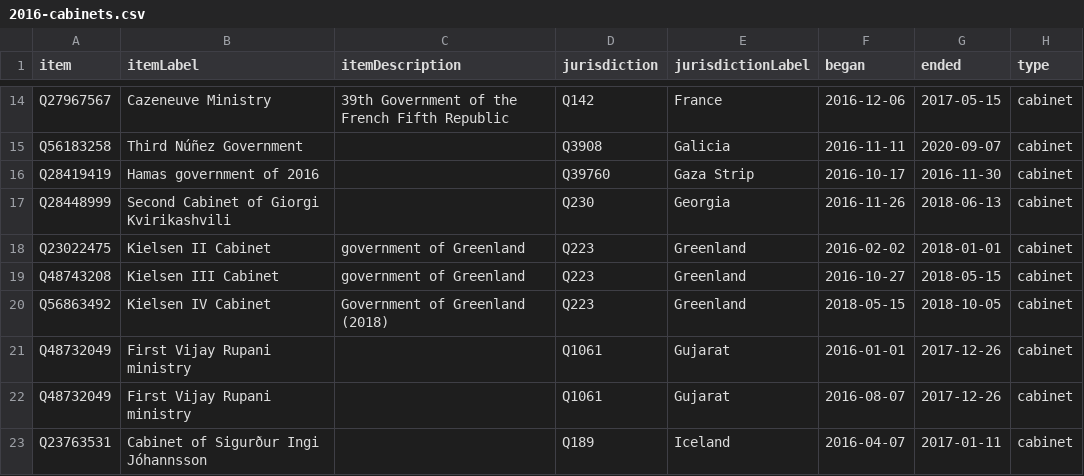
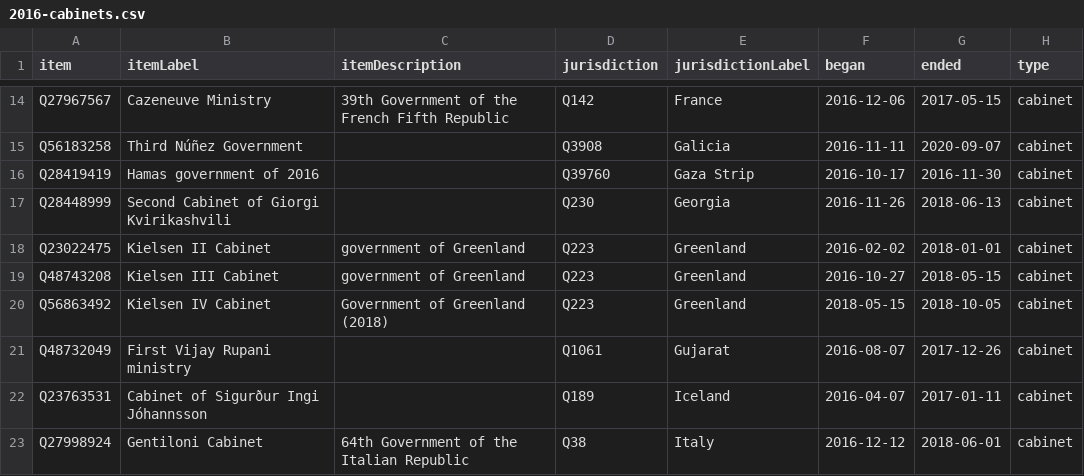
Before and after one commit to every-politician-scrapers/world, a CSV file: wikidata/results/2016-cabinets.csv, drawn as a sheet; only a part is shown, gaps mark what is left out; the shorter side is filled out with more unchanged rows.

```diff
--- a/wikidata/results/2016-cabinets.csv
+++ b/wikidata/results/2016-cabinets.csv
@@ -20,3 +20,2 @@ Q48743208,Kielsen III Cabinet,government of Greenland,Q223,Greenland,2016-10-27,
 Q56863492,Kielsen IV Cabinet,Government of Greenland (2018),Q223,Greenland,2018-05-15,2018-10-05,cabinet
-Q48732049,First Vijay Rupani ministry,,Q1061,Gujarat,2016-01-01,2017-12-26,cabinet
 Q48732049,First Vijay Rupani ministry,,Q1061,Gujarat,2016-08-07,2017-12-26,cabinet
```
Also changed, not shown: wikidata/results/2017-cabinets.csv, wikidata/results/2019-cabinets.csv, 3 other files.
